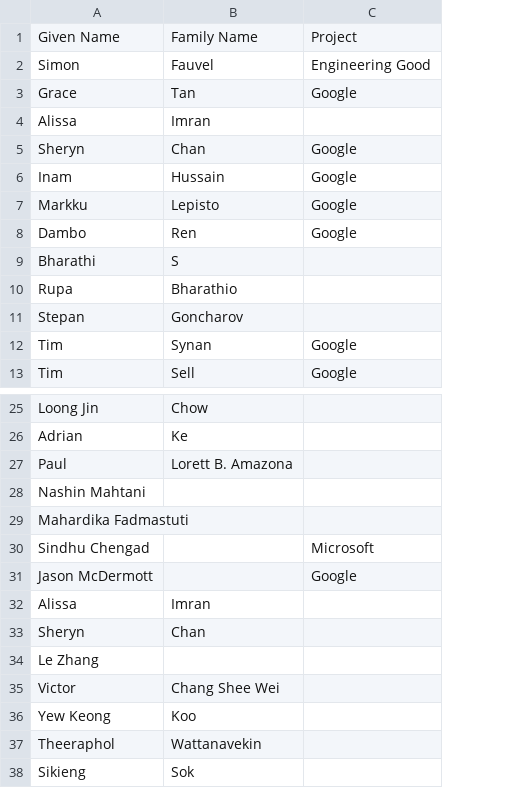
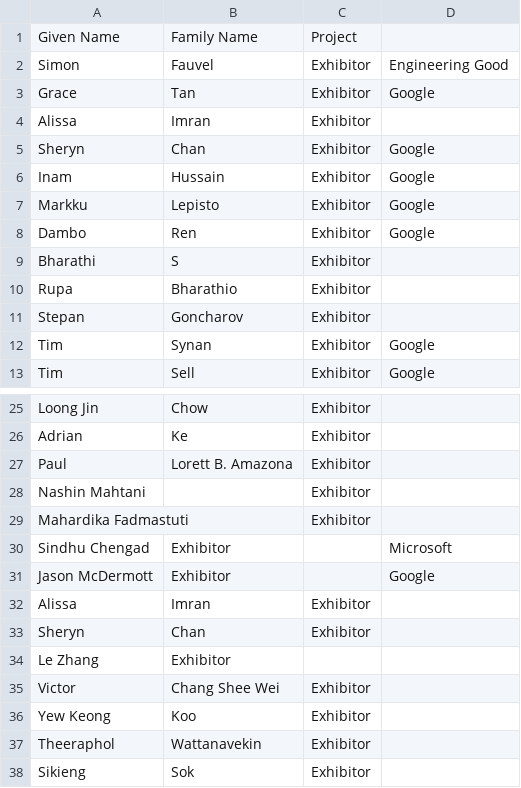
Before and after one commit to fossasia/badgeyay, a CSV file: backend/sample/exhibitor.png.csv, drawn as a sheet; only a part is shown, gaps mark what is left out; addresses are those after the commit; the diff names each change by its address in the sheet, - before the commit and + after, or states it on an @@ line.

```diff
--- a/backend/sample/exhibitor.png.csv
+++ b/backend/sample/exhibitor.png.csv
+column C, rows 1-13: Project | Exhibitor | Exhibitor | Exhibitor | Exhibitor | Exhibitor | Exhibitor | Exhibitor | Exhibitor | Exhibitor | Exhibitor | Exhibitor | Exhibitor; rows 25-38: Exhibitor | Exhibitor | Exhibitor | Exhibitor | Exhibitor |  |  | Exhibitor | Exhibitor |  | Exhibitor | Exhibitor | Exhibitor | Exhibitor
-D1: Project
+D1: (empty)
-B30:B31: (empty)
+B30:B31: Exhibitor
-B34: (empty)
+B34: Exhibitor
```
Also changed, not shown: backend/sample/speaker.png.csv, backend/sample/team.png.csv, 19 other files.
